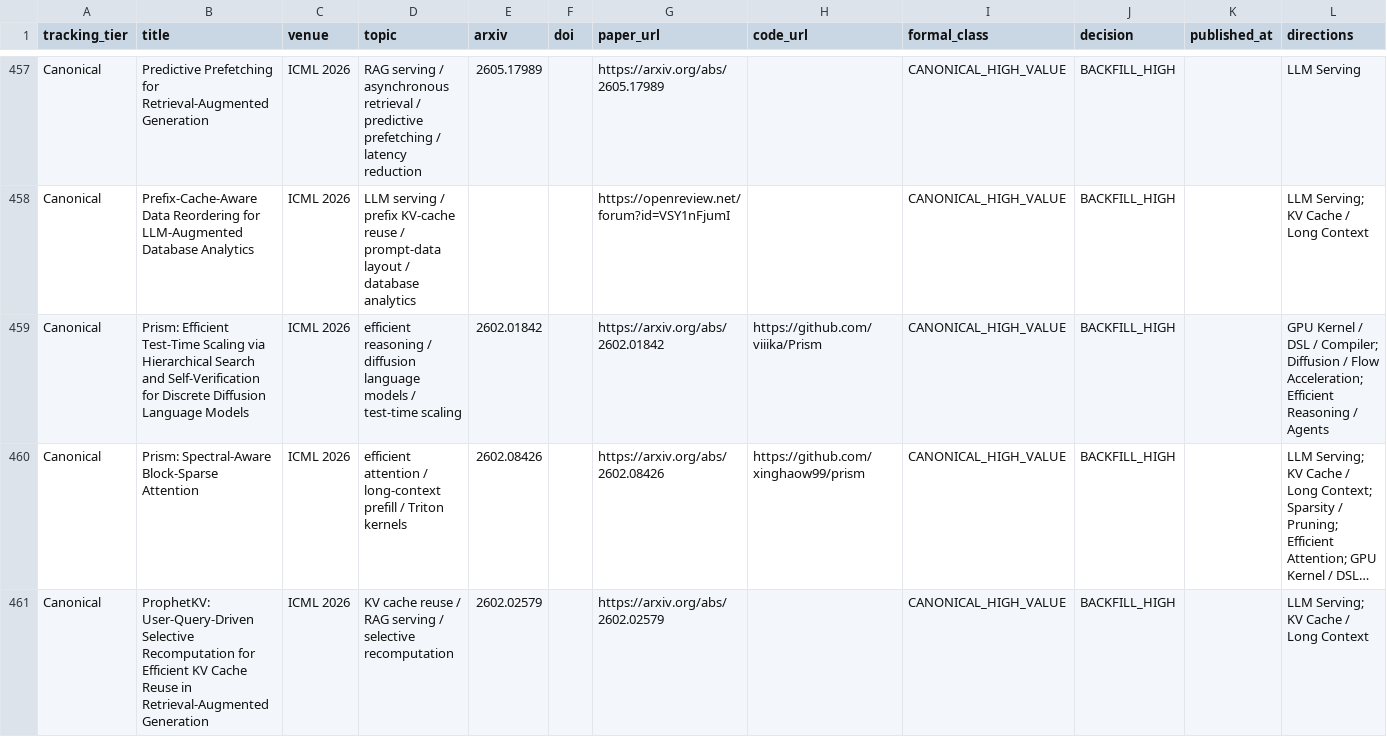
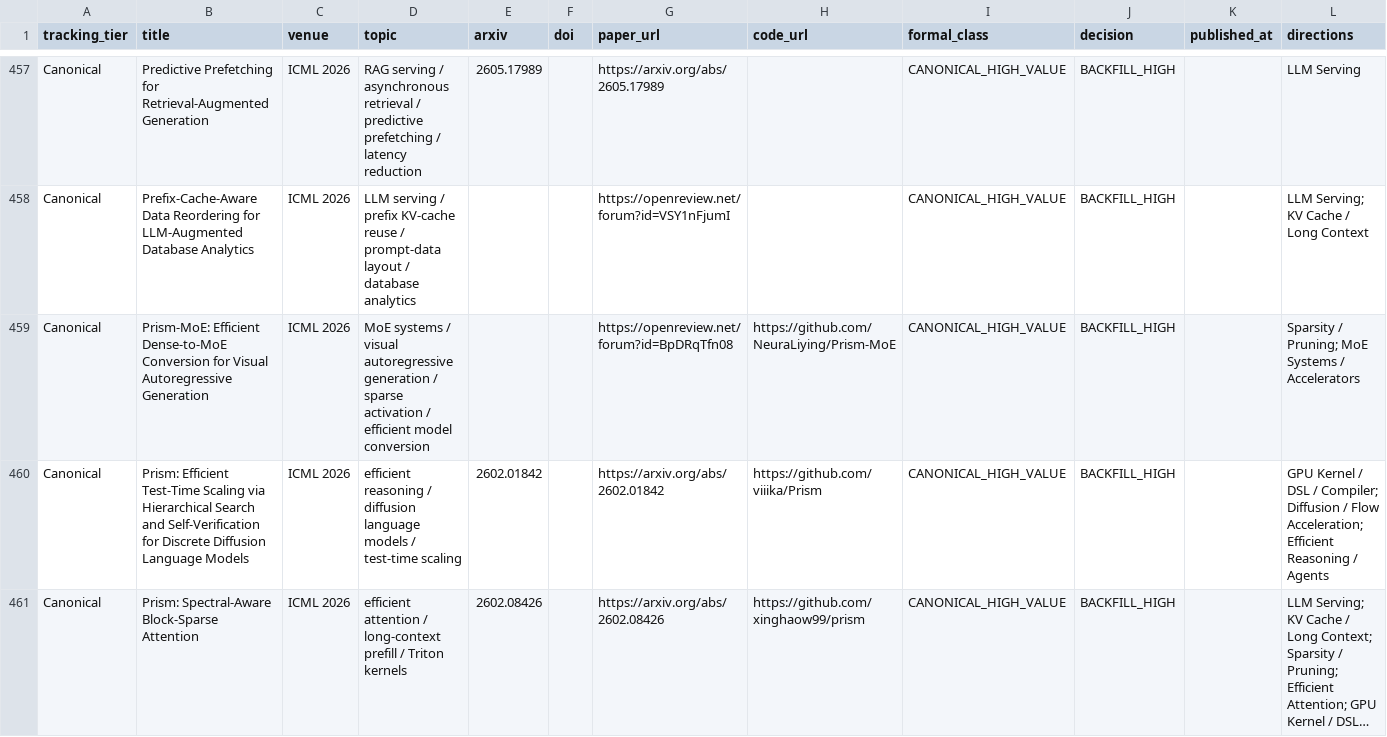
Before and after one commit to WangZhican/efficient-ml-landscape, a CSV file: data/classical.csv, drawn as a sheet; only a part is shown, gaps mark what is left out; the shorter side is filled out with more unchanged rows; long unchanged cells end in …; the diff covers the shown part only; the diff names each change by its address in the sheet, - before the commit and + after, or states it on an @@ line.

Commit message:
Expand ICML efficiency coverage with RLKV Prism-MoE and SparseSSM

```diff
--- a/data/classical.csv
+++ b/data/classical.csv
+row 459: Canonical | Prism-MoE: Efficient Dense-to-MoE Conversion for Visual Autoregressive Generation | ICML 2026 | MoE systems / visual autoregressive generation / sparse activation / efficient model conversion |  |  | https://openreview.net/forum?id=BpDRqTfn08 | https://github.com/NeuraLiying/Prism-MoE | CANONICAL_HIGH_VALUE | BACKFILL_HIGH |  | Sparsity / Pruning; MoE Systems / Accelerators
```
Also changed, not shown: 2 added rows elsewhere in this file, data/papers.csv, 13 other files.
